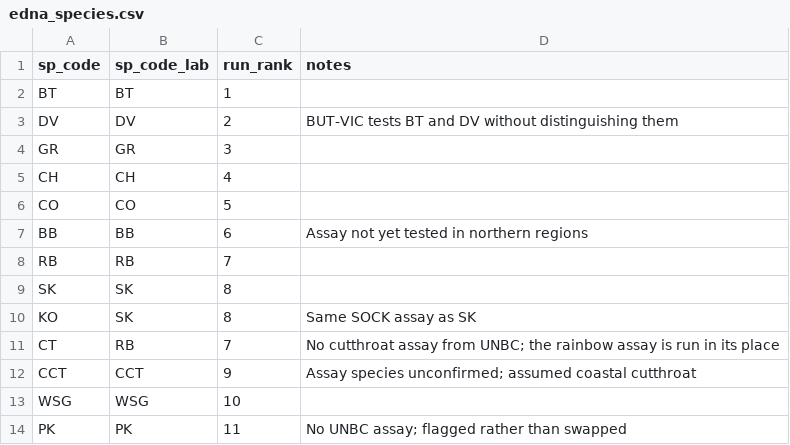
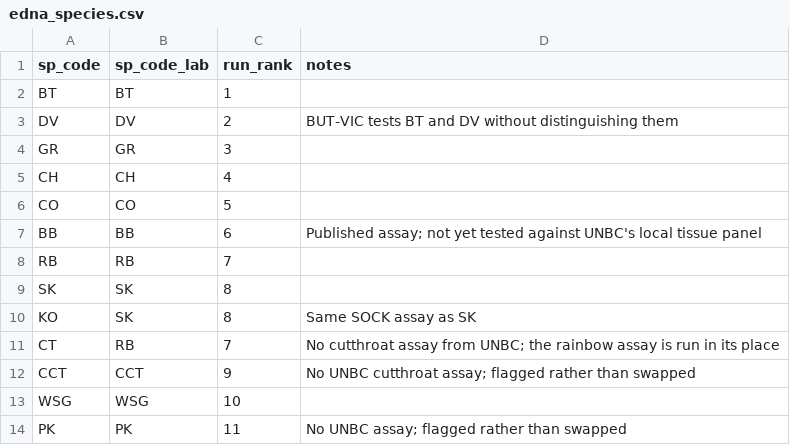
Before and after one commit to NewGraphEnvironment/m1rr0r, a CSV file: dna/edna_species.csv, drawn as a sheet.

```diff
--- a/dna/edna_species.csv
+++ b/dna/edna_species.csv
@@ -6,3 +6,3 @@ CH,CH,4,
 CO,CO,5,
-BB,BB,6,Assay not yet tested in northern regions
+BB,BB,6,Published assay; not yet tested against UNBC's local tissue panel
 RB,RB,7,
@@ -11,3 +11,3 @@ KO,SK,8,Same SOCK assay as SK
 CT,RB,7,No cutthroat assay from UNBC; the rainbow assay is run in its place
-CCT,CCT,9,Assay species unconfirmed; assumed coastal cutthroat
+CCT,CCT,9,No UNBC cutthroat assay; flagged rather than swapped
 WSG,WSG,10,
```
Also changed, not shown: dna/edna_assays.csv.
